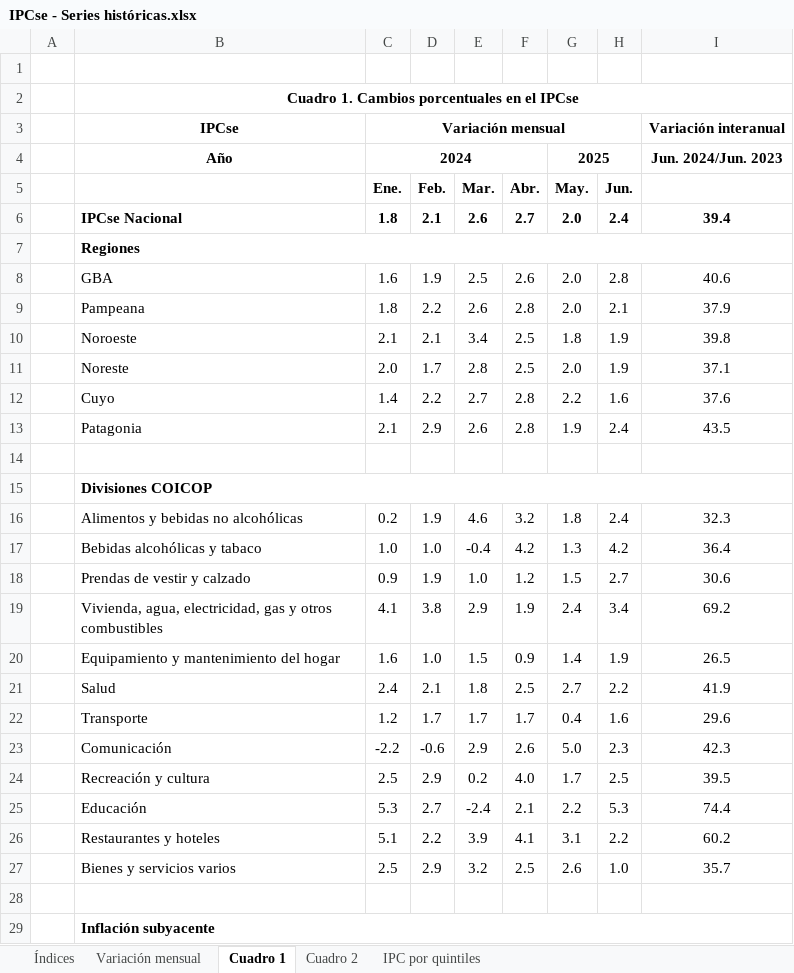
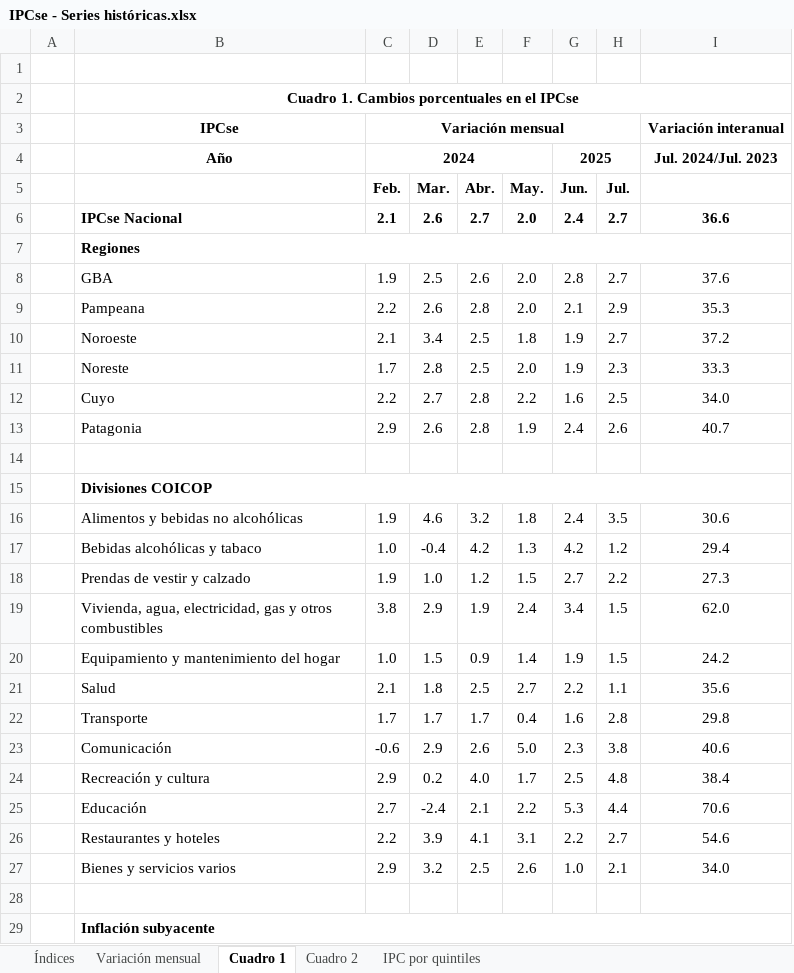
Before and after one commit to mrozada/mrozada.github.io, an Excel workbook: assets/excel/IPCse - Series históricas.xlsx, sheet Cuadro 1, drawn as a sheet; only a part is shown; values as stored, in another font and other column widths than the file's, no borders; removed rows and columns are numbered as before the commit, all else as after; the diff covers the shown part only; the diff names each change by its address in the sheet, - before the commit and + after, or states it on an @@ line.

```diff
--- a/assets/excel/IPCse - Series históricas.xlsx (sheet Cuadro 1)
+++ b/assets/excel/IPCse - Series históricas.xlsx (sheet Cuadro 1)
-column C (Ene.), row 3: Variación mensual; rows 6-27: 1.8 |  | 1.6 | 1.8 | 2.1 | 2.0 | 1.4 | 2.1 |  |  | 0.2 | 1.0 | 0.9 | 4.1 | 1.6 | 2.4 | 1.2 | -2.2 | 2.5 | 5.3 | 5.1 | 2.5
+column H (Jul.), rows 6-27: 2.7 |  | 2.7 | 2.9 | 2.7 | 2.3 | 2.5 | 2.6 |  |  | 3.5 | 1.2 | 2.2 | 1.5 | 1.5 | 1.1 | 2.8 | 3.8 | 4.8 | 4.4 | 2.7 | 2.1
-C3 (Feb.): (empty)
+C3 (Feb.): Variación mensual
+C3:H3 merged
-row 4:  | Año | 2024 |  |  |  | 2025 |  | Jun. 2024/Jun. 2023
+row 4:  | Año | 2024 |  |  |  | 2025 |  | Jul. 2024/Jul. 2023
-I6: 39.4
+I6: 36.6
-I8: 40.6
+I8: 37.6
-I9: 37.9
+I9: 35.3
-I10: 39.8
+I10: 37.2
-I11: 37.1
+I11: 33.3
-I12: 37.6
+I12: 34.0
-I13: 43.5
+I13: 40.7
-I16: 32.3
+I16: 30.6
-I17: 36.4
+I17: 29.4
-I18: 30.6
+I18: 27.3
-I19: 69.2
+I19: 62.0
-I20: 26.5
+I20: 24.2
-I21: 41.9
+I21: 35.6
-I22: 29.6
+I22: 29.8
-I23: 42.3
+I23: 40.6
-I24: 39.5
+I24: 38.4
-I25: 74.4
+I25: 70.6
-I26: 60.2
+I26: 54.6
-I27: 35.7
+I27: 34.0
```
Also changed, not shown: 7 edited cells elsewhere in this sheet, sheet Cuadro 2, sheet Variación mensual, sheet Índices, 3 other files.
